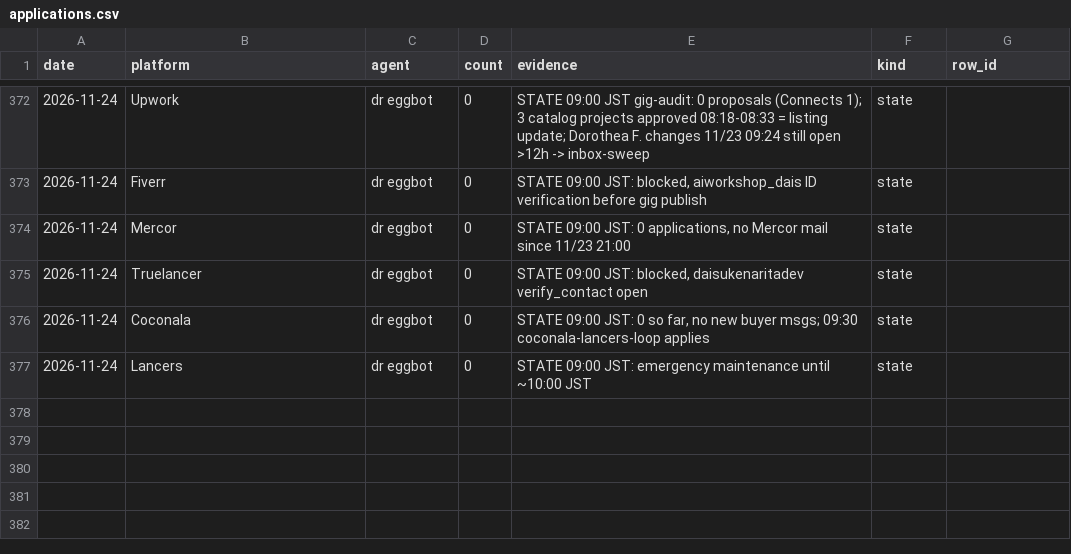
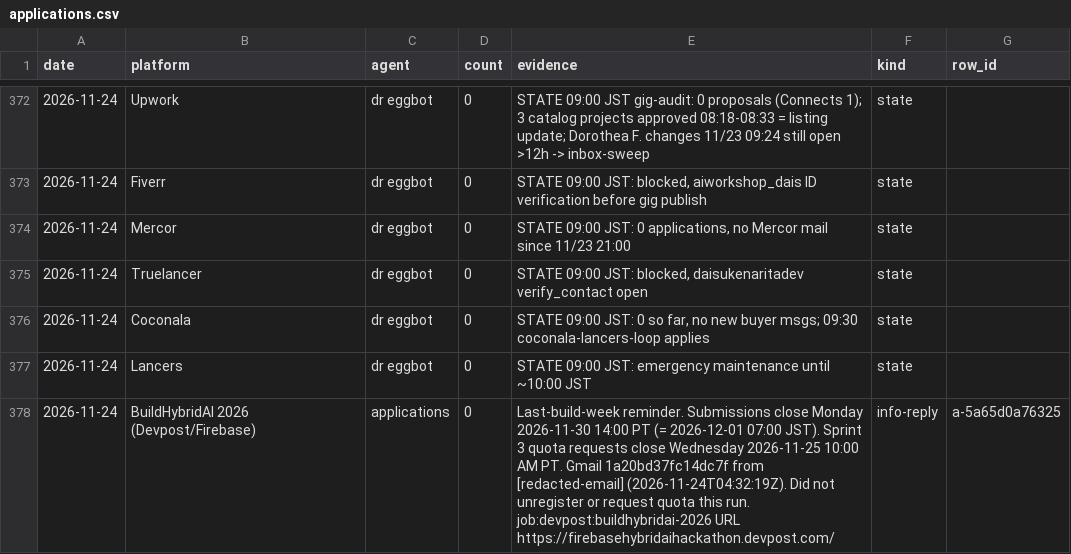
Before and after one commit to Daisuke134/anicca-ops-open, a CSV file: team/metrics/applications.csv, drawn as a sheet; only a part is shown, gaps mark what is left out.

```diff
--- a/team/metrics/applications.csv
+++ b/team/metrics/applications.csv
@@ -377 +377,2 @@ date,platform,agent,count,evidence,kind,row_id
 2026-11-24,Lancers,dr eggbot,0,STATE 09:00 JST: emergency maintenance until ~10:00 JST,state,
+2026-11-24,BuildHybridAI 2026 (Devpost/Firebase),applications,0,Last-build-week reminder. Submissions close Monday 2026-11-30 14:00 PT (= 2026-12-01 07:00 JST). Sprint 3 quota requests close Wednesday 2026-11-25 10:00 AM PT. Gmail 1a20bd37fc14dc7f from [redacted-email] (2026-11-24T04:32:19Z). Did not unregister or request quota this run. job:devpost:buildhybridai-2026 URL https://firebasehybridaihackathon.devpost.com/,info-reply,a-5a65d0a76325
```
Also changed, not shown: team/metrics/anicca-ct-taps.csv, team/metrics/attribution/CHANGES.csv, 16 other files.
